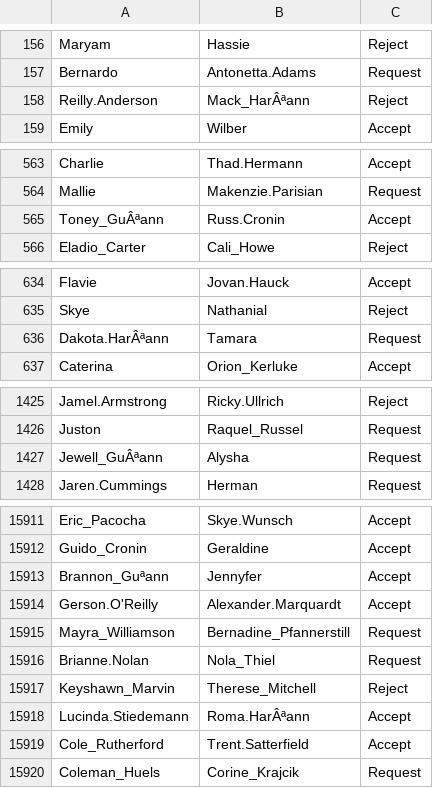
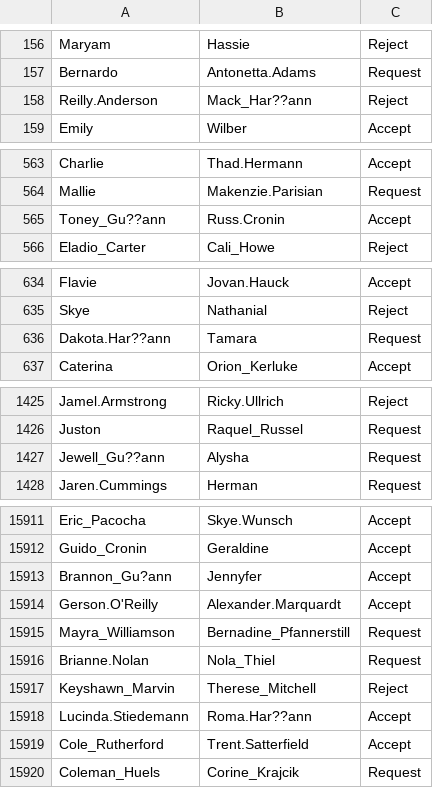
Before and after one commit to yanjun934523/CS166-FINAL-PROJECT, a CSV file: CS166_Project/data/Connection.CSV, drawn as a sheet; only a part is shown, gaps mark what is left out; the diff covers the shown part only.

```diff
--- a/CS166_Project/data/Connection.CSV
+++ b/CS166_Project/data/Connection.CSV
@@ -157,3 +157,3 @@ Maryam,Hassie,Reject
 Bernardo,Antonetta.Adams,Request
-Reilly.Anderson,Mack_HarÂªann,Reject
+Reilly.Anderson,Mack_Har??ann,Reject
 Emily,Wilber,Accept
@@ -564,3 +564,3 @@ Charlie,Thad.Hermann,Accept
 Mallie,Makenzie.Parisian,Request
-Toney_GuÂªann,Russ.Cronin,Accept
+Toney_Gu??ann,Russ.Cronin,Accept
 Eladio_Carter,Cali_Howe,Reject
@@ -635,3 +635,3 @@ Flavie,Jovan.Hauck,Accept
 Skye,Nathanial,Reject
-Dakota.HarÂªann,Tamara,Request
+Dakota.Har??ann,Tamara,Request
 Caterina,Orion_Kerluke,Accept
@@ -1426,3 +1426,3 @@ Jamel.Armstrong,Ricky.Ullrich,Reject
 Juston,Raquel_Russel,Request
-Jewell_GuÂªann,Alysha,Request
+Jewell_Gu??ann,Alysha,Request
 Jaren.Cummings,Herman,Request
@@ -15912,3 +15912,3 @@ Eric_Pacocha,Skye.Wunsch,Accept
 Guido_Cronin,Geraldine,Accept
-Brannon_Guªann,Jennyfer,Accept
+Brannon_Gu?ann,Jennyfer,Accept
 Gerson.O'Reilly,Alexander.Marquardt,Accept
@@ -15917,3 +15917,3 @@ Brianne.Nolan,Nola_Thiel,Request
 Keyshawn_Marvin,Therese_Mitchell,Reject
-Lucinda.Stiedemann,Roma.HarÂªann,Accept
+Lucinda.Stiedemann,Roma.Har??ann,Accept
 Cole_Rutherford,Trent.Satterfield,Accept
```
Also changed, not shown: 149 edited cells elsewhere in this file, CS166_Project/data/Work_Ex.CSV, 4 other files.
